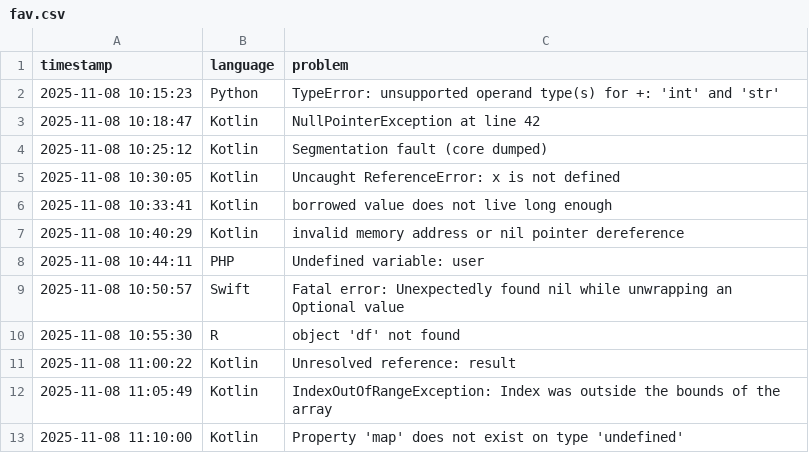
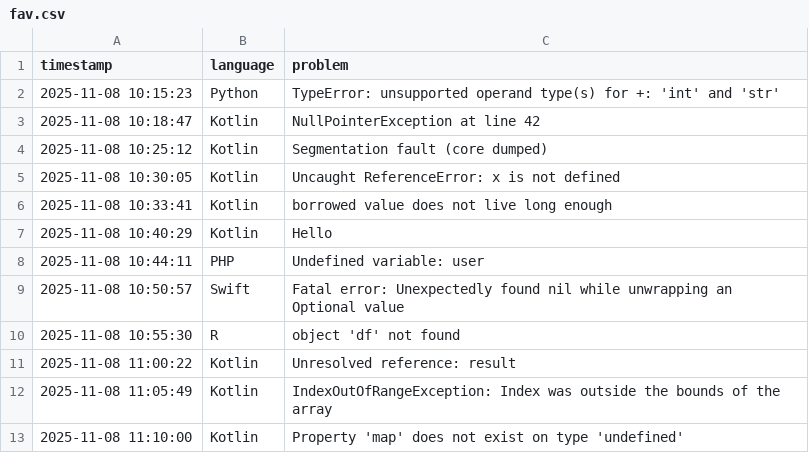
Before and after one commit to parastoomajidi/Daily--xercise, a CSV file: src/fav.csv, drawn as a sheet.

```diff
--- a/src/fav.csv
+++ b/src/fav.csv
@@ -6,3 +6,3 @@ timestamp,language,problem
 2025-11-08 10:33:41,Kotlin,borrowed value does not live long enough
-2025-11-08 10:40:29,Kotlin,invalid memory address or nil pointer dereference
+2025-11-08 10:40:29,Kotlin,Hello
 2025-11-08 10:44:11,PHP,Undefined variable: user
```
Also changed, not shown: 4 other files.
